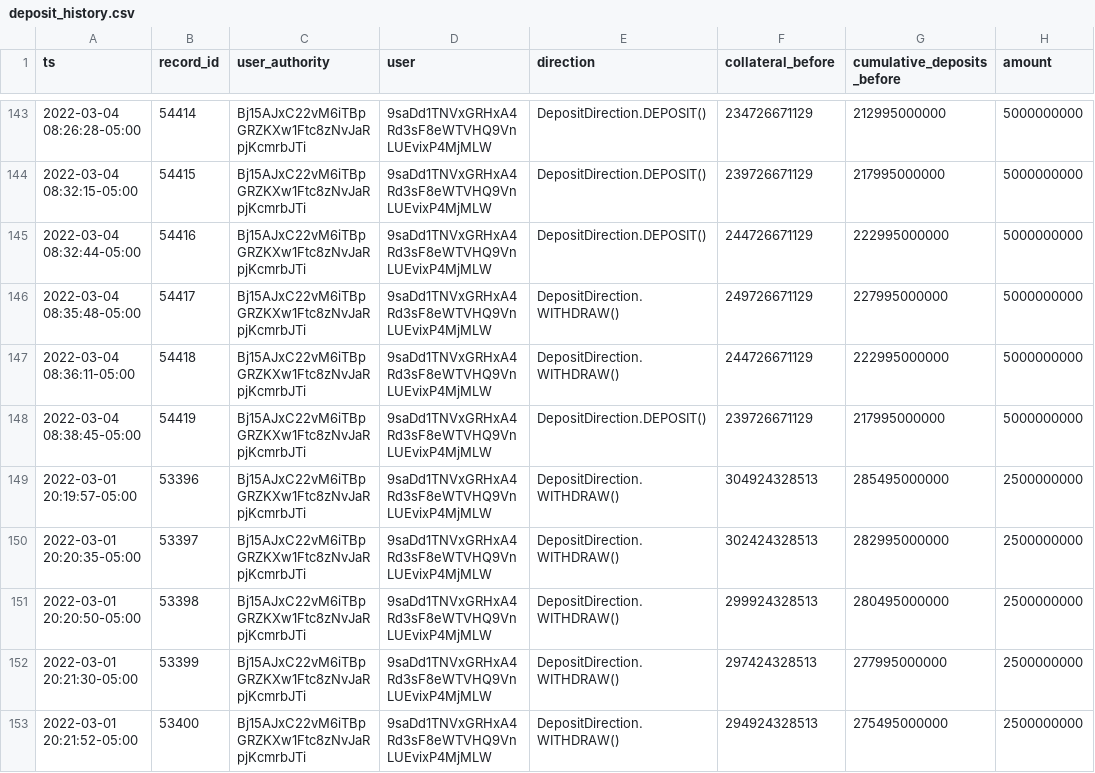
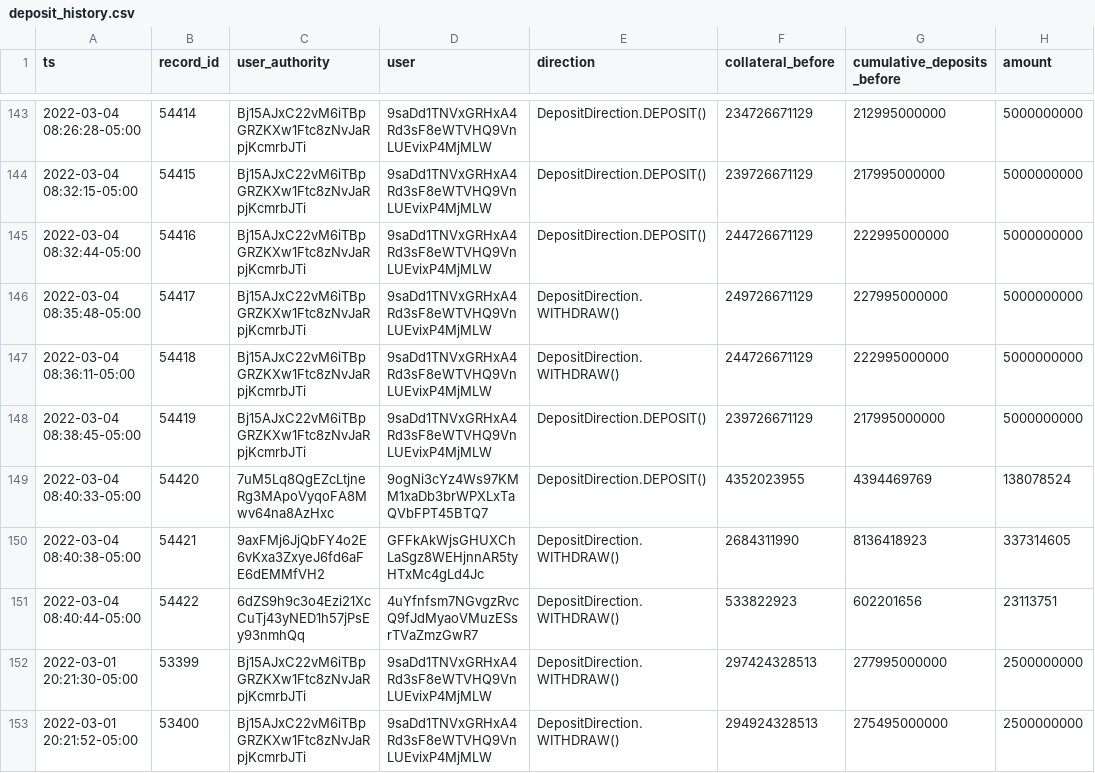
Before and after one commit to 0xbigz/drift-flat-data, a CSV file: data/deposit_history.csv, drawn as a sheet; only a part is shown, gaps mark what is left out; removed rows and columns are numbered as before the commit, all else as after; the diff names each change by its address in the sheet, - before the commit and + after, or states it on an @@ line.

```diff
--- a/data/deposit_history.csv
+++ b/data/deposit_history.csv
-row 149: 2022-03-01 20:19:57-05:00 | 53396 | Bj15AJxC22vM6iTBpGRZKXw1Ftc8zNvJaRpjKcmrbJTi | 9saDd1TNVxGRHxA4Rd3sF8eWTVHQ9VnLUEvixP4MjMLW | DepositDirection.WITHDRAW() | 304924328513 | 285495000000 | 2500000000
-row 150: 2022-03-01 20:20:35-05:00 | 53397 | Bj15AJxC22vM6iTBpGRZKXw1Ftc8zNvJaRpjKcmrbJTi | 9saDd1TNVxGRHxA4Rd3sF8eWTVHQ9VnLUEvixP4MjMLW | DepositDirection.WITHDRAW() | 302424328513 | 282995000000 | 2500000000
-row 151: 2022-03-01 20:20:50-05:00 | 53398 | Bj15AJxC22vM6iTBpGRZKXw1Ftc8zNvJaRpjKcmrbJTi | 9saDd1TNVxGRHxA4Rd3sF8eWTVHQ9VnLUEvixP4MjMLW | DepositDirection.WITHDRAW() | 299924328513 | 280495000000 | 2500000000
+row 149: 2022-03-04 08:40:33-05:00 | 54420 | 7uM5Lq8QgEZcLtjneRg3MApoVyqoFA8Mwv64na8AzHxc | 9ogNi3cYz4Ws97KMM1xaDb3brWPXLxTaQVbFPT45BTQ7 | DepositDirection.DEPOSIT() | 4352023955 | 4394469769 | 138078524
+row 150: 2022-03-04 08:40:38-05:00 | 54421 | 9axFMj6JjQbFY4o2E6vKxa3ZxyeJ6fd6aFE6dEMMfVH2 | GFFkAkWjsGHUXChLaSgz8WEHjnnAR5tyHTxMc4gLd4Jc | DepositDirection.WITHDRAW() | 2684311990 | 8136418923 | 337314605
+row 151: 2022-03-04 08:40:44-05:00 | 54422 | 6dZS9h9c3o4Ezi21XcCuTj43yNED1h57jPsEy93nmhQq | 4uYfnfsm7NGvgzRvcQ9fJdMyaoVMuzESsrTVaZmzGwR7 | DepositDirection.WITHDRAW() | 533822923 | 602201656 | 23113751
```
Also changed, not shown: data/fundingPayment_history.csv, data/markets_state.csv, 4 other files.
